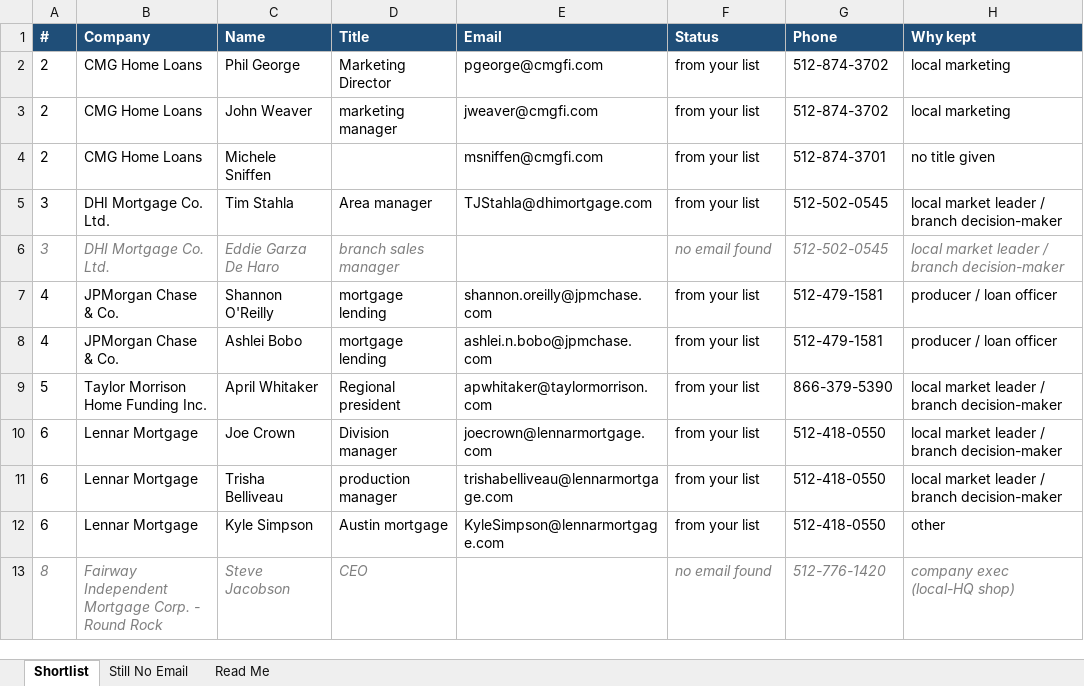
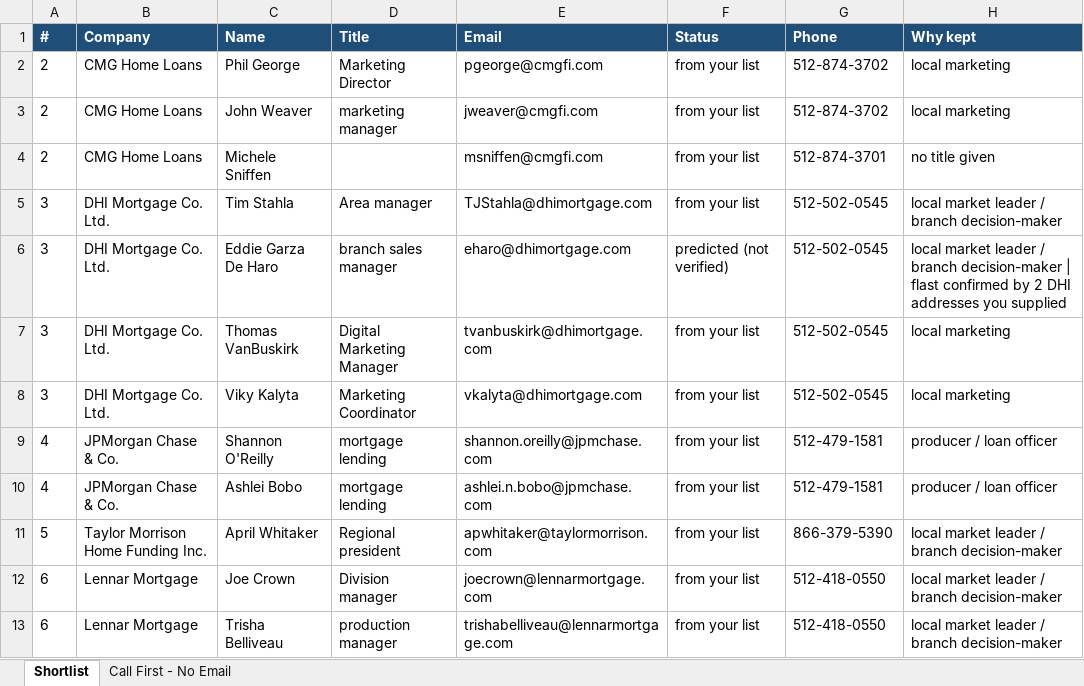
Before and after one commit to tazhoward11/claude, an Excel workbook: mortgage_shortlist.xlsx, sheet Shortlist, drawn as a sheet; only a part is shown; the shorter side is filled out with more unchanged rows; values as stored, in another font and other column widths than the file's, no borders; the diff names each change by its address in the sheet, - before the commit and + after, or states it on an @@ line.

```diff
--- a/mortgage_shortlist.xlsx (sheet Shortlist)
+++ b/mortgage_shortlist.xlsx (sheet Shortlist)
-sheet tab: Still No Email
+sheet tab: Call First - No Email
-sheet tab: Read Me
@@ A6:D6 italic: on → off, text colour: #7F7F7F → black @@
-E6 (Email): (empty)
+E6 (Email): eharo@dhimortgage.com
-F6 (Status): no email found
+F6 (Status): predicted (not verified)
@@ F6:H6 italic: on → off, text colour: #7F7F7F → black @@
-H6 (Why kept): …branch decision-maker
+H6 (Why kept): …branch decision-maker | flast confirmed by 2 DHI addresses you supplied
+row 7: 3 | DHI Mortgage Co. Ltd. | Thomas VanBuskirk | Digital Marketing Manager | tvanbuskirk@dhimortgage.com | from your list | 512-502-0545 | local marketing
+row 8: 3 | DHI Mortgage Co. Ltd. | Viky Kalyta | Marketing Coordinator | vkalyta@dhimortgage.com | from your list | 512-502-0545 | local marketing
```
Also changed, not shown: sheet Call First - No Email, 1 other file.
